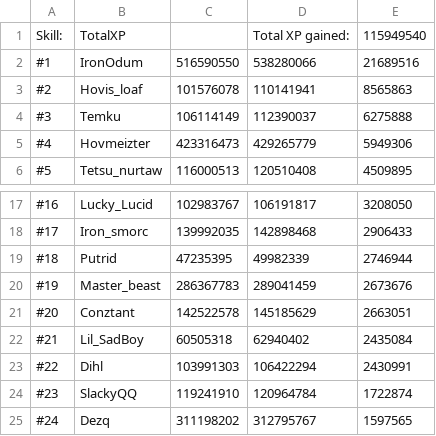
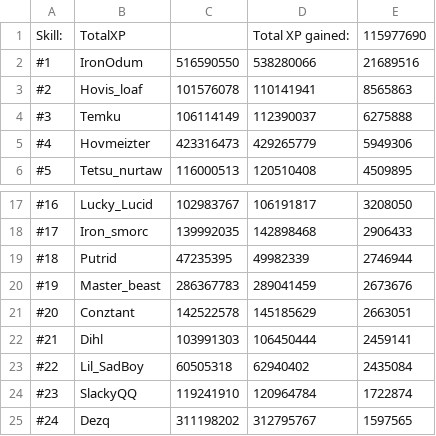
Before and after one commit to FloydvanHassel/SoloHelmsLogs, a CSV file: totalOutput.csv, drawn as a sheet; only a part is shown, gaps mark what is left out.

```diff
--- a/totalOutput.csv
+++ b/totalOutput.csv
@@ -1,2 +1,2 @@
-Skill:,TotalXP,,Total XP gained:,115949540
+Skill:,TotalXP,,Total XP gained:,115977690
 #1,IronOdum,516590550,538280066,21689516
@@ -21,4 +21,4 @@ Skill:,TotalXP,,Total XP gained:,115949540
 #20,Conztant,142522578,145185629,2663051
-#21,Lil_SadBoy,60505318,62940402,2435084
-#22,Dihl,103991303,106422294,2430991
+#21,Dihl,103991303,106450444,2459141
+#22,Lil_SadBoy,60505318,62940402,2435084
 #23,SlackyQQ,119241910,120964784,1722874
```
Also changed, not shown: output.csv, 42 other files.
